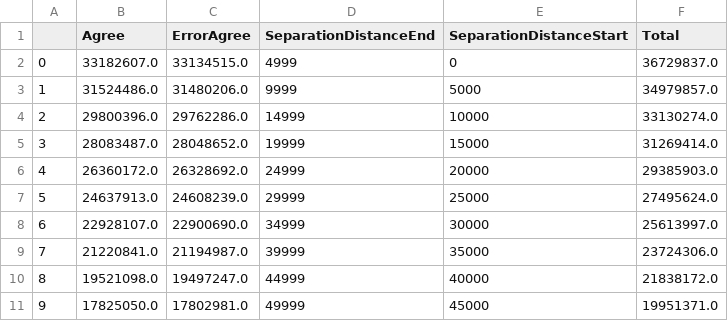
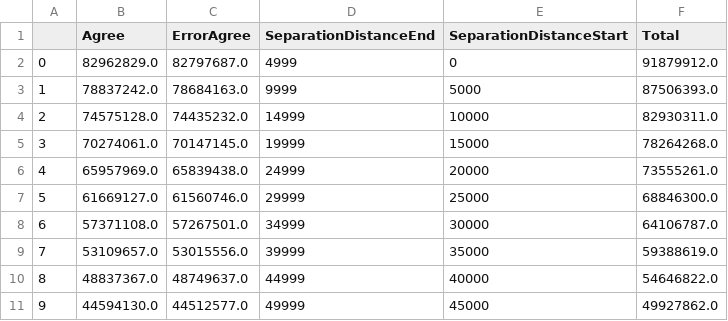
Before and after one commit to mcveanlab/treeseq-inference, a CSV file: data/frequency_distance_accuracy_singletons.csv, drawn as a sheet; only a part is shown; the diff covers the shown part only.

Commit message:
Wilder simulation with 250,000 replicates!

```diff
--- a/data/frequency_distance_accuracy_singletons.csv
+++ b/data/frequency_distance_accuracy_singletons.csv
@@ -1,11 +1,11 @@
 ,Agree,ErrorAgree,SeparationDistanceEnd,SeparationDistanceStart,Total
-0,33182607.0,33134515.0,4999,0,36729837.0
-1,31524486.0,31480206.0,9999,5000,34979857.0
-2,29800396.0,29762286.0,14999,10000,33130274.0
-3,28083487.0,28048652.0,19999,15000,31269414.0
-4,26360172.0,26328692.0,24999,20000,29385903.0
-5,24637913.0,24608239.0,29999,25000,27495624.0
-6,22928107.0,22900690.0,34999,30000,25613997.0
-7,21220841.0,21194987.0,39999,35000,23724306.0
-8,19521098.0,19497247.0,44999,40000,21838172.0
-9,17825050.0,17802981.0,49999,45000,19951371.0
+0,82962829.0,82797687.0,4999,0,91879912.0
+1,78837242.0,78684163.0,9999,5000,87506393.0
+2,74575128.0,74435232.0,14999,10000,82930311.0
+3,70274061.0,70147145.0,19999,15000,78264268.0
+4,65957969.0,65839438.0,24999,20000,73555261.0
+5,61669127.0,61560746.0,29999,25000,68846300.0
+6,57371108.0,57267501.0,34999,30000,64106787.0
+7,53109657.0,53015556.0,39999,35000,59388619.0
+8,48837367.0,48749637.0,44999,40000,54646822.0
+9,44594130.0,44512577.0,49999,45000,49927862.0
```
Also changed, not shown: 30 edited cells elsewhere in this file.
